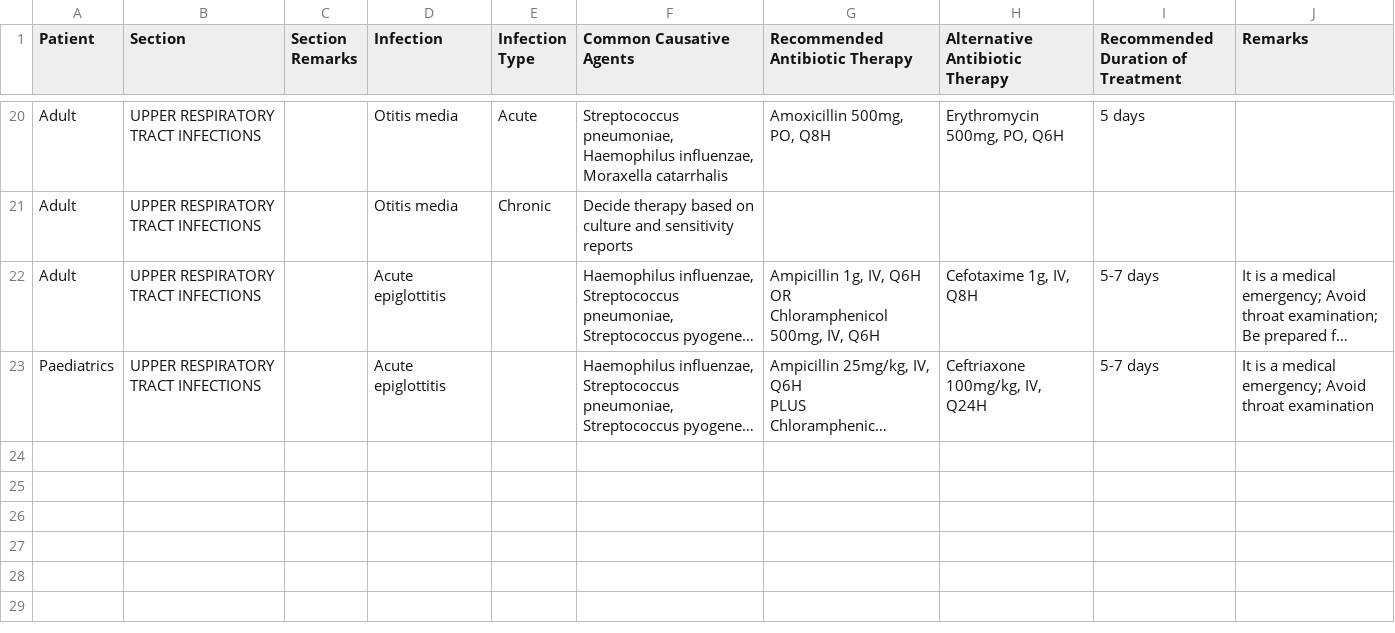
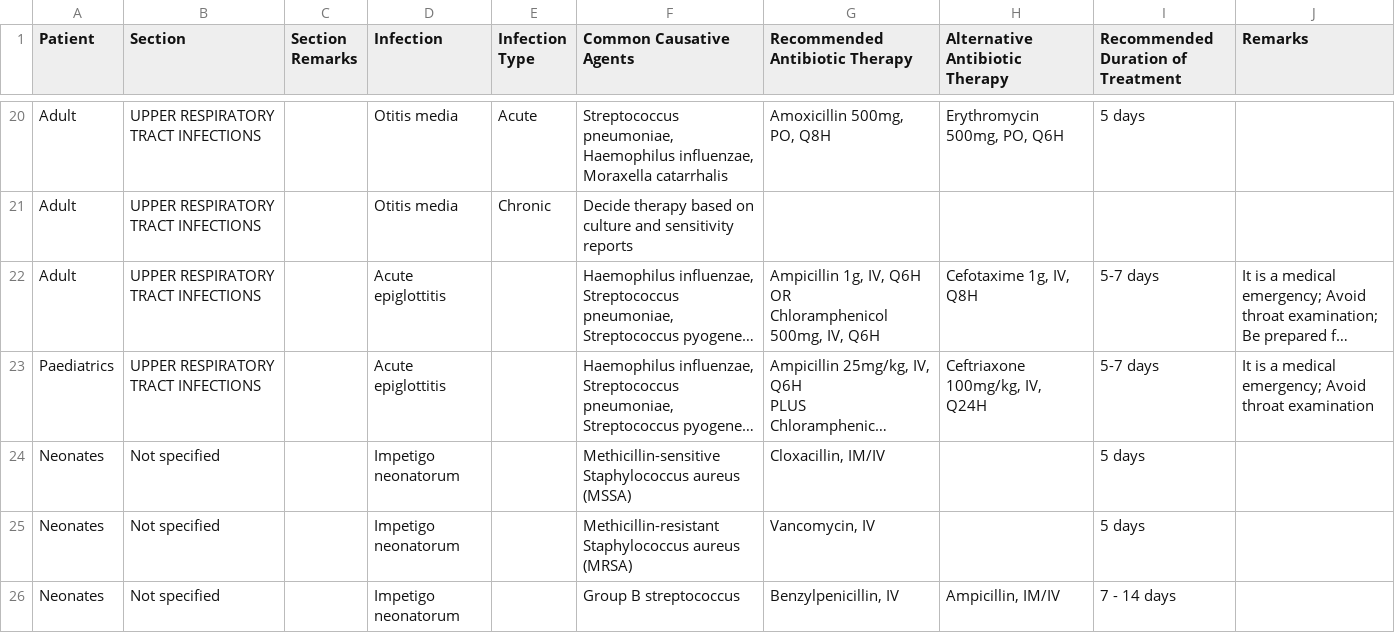
Before and after one commit to pselvana/menlam, a CSV file: static/antibiotics.csv, drawn as a sheet; only a part is shown, gaps mark what is left out; long unchanged cells end in …; the diff names each change by its address in the sheet, - before the commit and + after, or states it on an @@ line.

```diff
--- a/static/antibiotics.csv
+++ b/static/antibiotics.csv
+row 24: Neonates | Not specified |  | Impetigo neonatorum |  | Methicillin-sensitive Staphylococcus aureus (MSSA) | Cloxacillin, IM/IV |  | 5 days
+row 25: Neonates | Not specified |  | Impetigo neonatorum |  | Methicillin-resistant Staphylococcus aureus (MRSA) | Vancomycin, IV |  | 5 days
+row 26: Neonates | Not specified |  | Impetigo neonatorum |  | Group B streptococcus | Benzylpenicillin, IV | Ampicillin, IM/IV | 7 - 14 days
```
Also changed, not shown: 3 other files.
